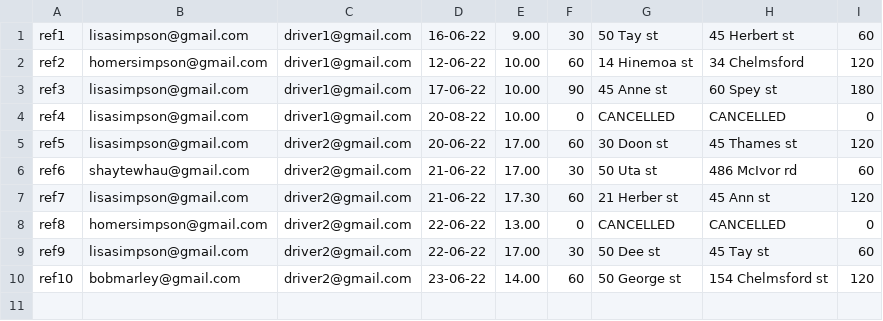
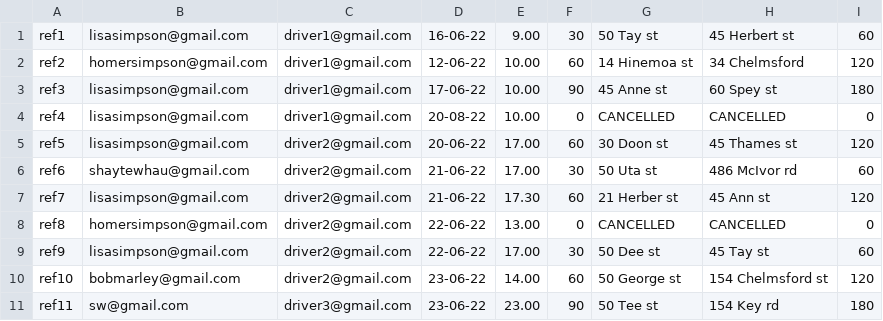
Before and after one commit to ShaymianTeWhau/TaxiBookingSystem, a CSV file: bookings.csv, drawn as a sheet; the diff names each change by its address in the sheet, - before the commit and + after, or states it on an @@ line.

```diff
--- a/bookings.csv
+++ b/bookings.csv
+row 11: ref11 | sw@gmail.com | driver3@gmail.com | 23-06-22 | 23.00 | 90 | 50 Tee st | 154 Key rd | 180
```
Also changed, not shown: 10 other files.
